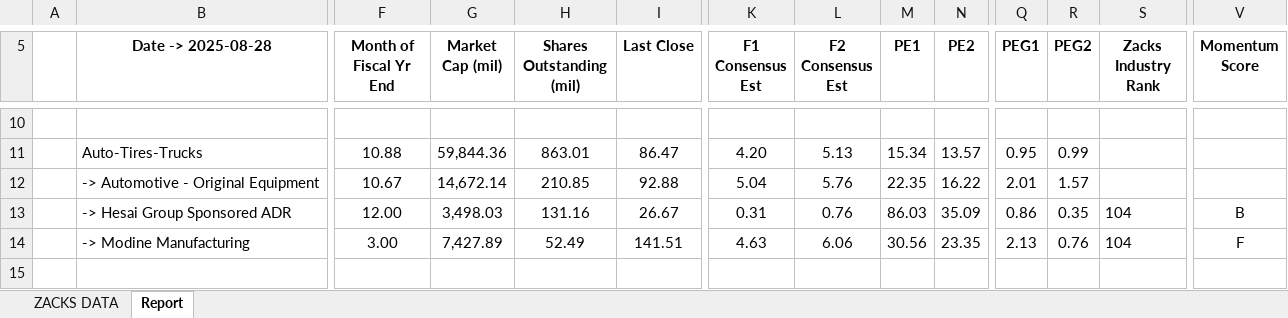
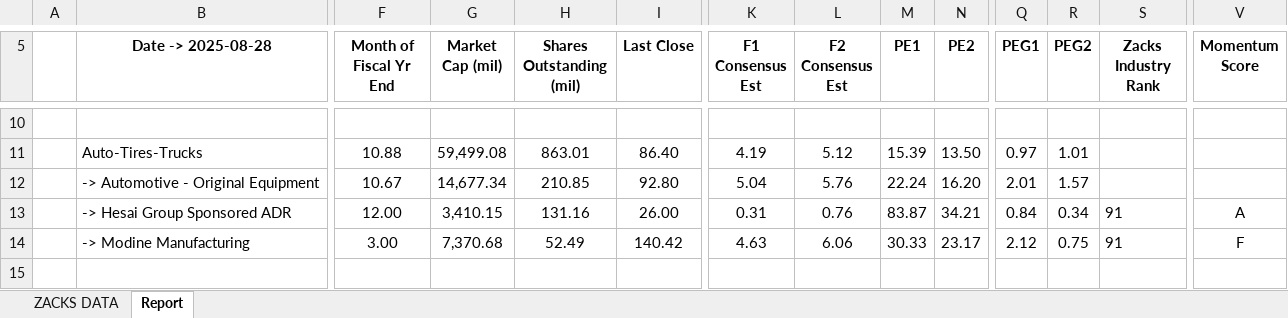
Before and after one commit to omkararade/market-reports, an Excel workbook: REPORT-Zacks-2025-08-28.xlsx, sheet Report, drawn as a sheet; only a part is shown, gaps mark what is left out; values as stored, in another font and other column widths than the file's, no borders; conditional formats not drawn; the diff covers the shown part only; the diff names each change by its address in the sheet, - before the commit and + after, or states it on an @@ line.

```diff
--- a/REPORT-Zacks-2025-08-28.xlsx (sheet Report)
+++ b/REPORT-Zacks-2025-08-28.xlsx (sheet Report)
-G11 (Market Cap (mil)): 59,844.36
+G11 (Market Cap (mil)): 59,499.08
-I11 (Last Close): 86.47
+I11 (Last Close): 86.40
-K11 (F1 Consensus Est): 4.20
+K11 (F1 Consensus Est): 4.19
-L11 (F2 Consensus Est): 5.13
+L11 (F2 Consensus Est): 5.12
-M11 (PE1): 15.34
+M11 (PE1): 15.39
-N11 (PE2): 13.57
+N11 (PE2): 13.50
-Q11 (PEG1): 0.95
+Q11 (PEG1): 0.97
-R11 (PEG2): 0.99
+R11 (PEG2): 1.01
-G12 (Market Cap (mil)): 14,672.14
+G12 (Market Cap (mil)): 14,677.34
-I12 (Last Close): 92.88
+I12 (Last Close): 92.80
-M12 (PE1): 22.35
+M12 (PE1): 22.24
-N12 (PE2): 16.22
+N12 (PE2): 16.20
-G13 (Market Cap (mil)): 3,498.03
+G13 (Market Cap (mil)): 3,410.15
-I13 (Last Close): 26.67
+I13 (Last Close): 26.00
-M13 (PE1): 86.03
+M13 (PE1): 83.87
-N13 (PE2): 35.09
+N13 (PE2): 34.21
-Q13 (PEG1): 0.86
+Q13 (PEG1): 0.84
-R13 (PEG2): 0.35
+R13 (PEG2): 0.34
-S13:S14 (Zacks Industry Rank): 104
+S13:S14 (Zacks Industry Rank): 91
-V13 (Momentum Score): B
+V13 (Momentum Score): A
-G14 (Market Cap (mil)): 7,427.89
+G14 (Market Cap (mil)): 7,370.68
-I14 (Last Close): 141.51
+I14 (Last Close): 140.42
-M14 (PE1): 30.56
+M14 (PE1): 30.33
-N14 (PE2): 23.35
+N14 (PE2): 23.17
-Q14 (PEG1): 2.13
+Q14 (PEG1): 2.12
-R14 (PEG2): 0.76
+R14 (PEG2): 0.75
```
Also changed, not shown: 50 added rows, 46 removed rows and 166 edited cells elsewhere in this sheet, sheet ZACKS DATA, 2 other files.
